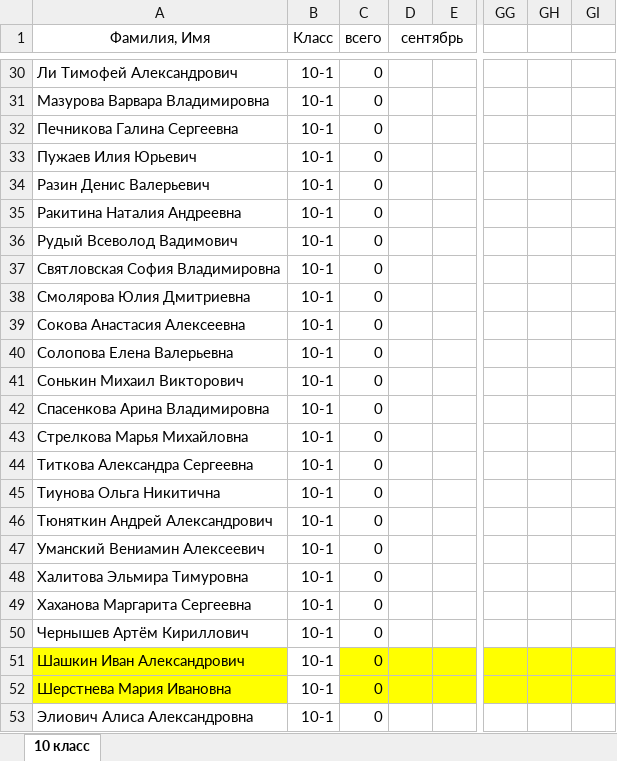
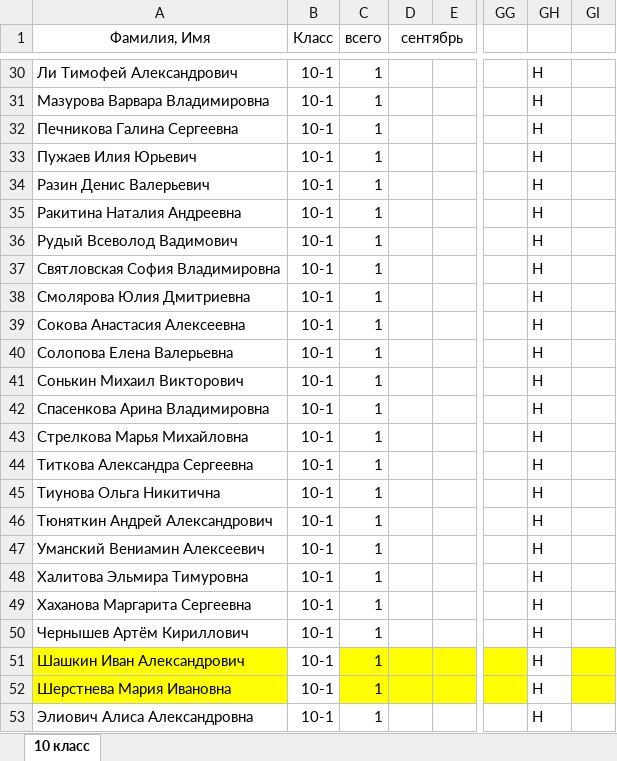
Before and after one commit to andtun/juki, an Excel workbook: export.xlsx, sheet 10 класс, drawn as a sheet; only a part is shown, gaps mark what is left out; values as stored, in another font and other column widths than the file's, no borders; the diff covers the shown part only; the diff names each change by its address in the sheet, - before the commit and + after, or states it on an @@ line.

```diff
--- a/export.xlsx (sheet 10 класс)
+++ b/export.xlsx (sheet 10 класс)
-C30:C53 (всего): 0
+C30:C53 (всего): 1
-GH30:GH53: (empty)
+GH30:GH53: H
-GH51:GH52 fill: #FFFF00
+GH51:GH52 fill: none
```
Also changed, not shown: 54 edited cells and cell formats elsewhere in this sheet.
